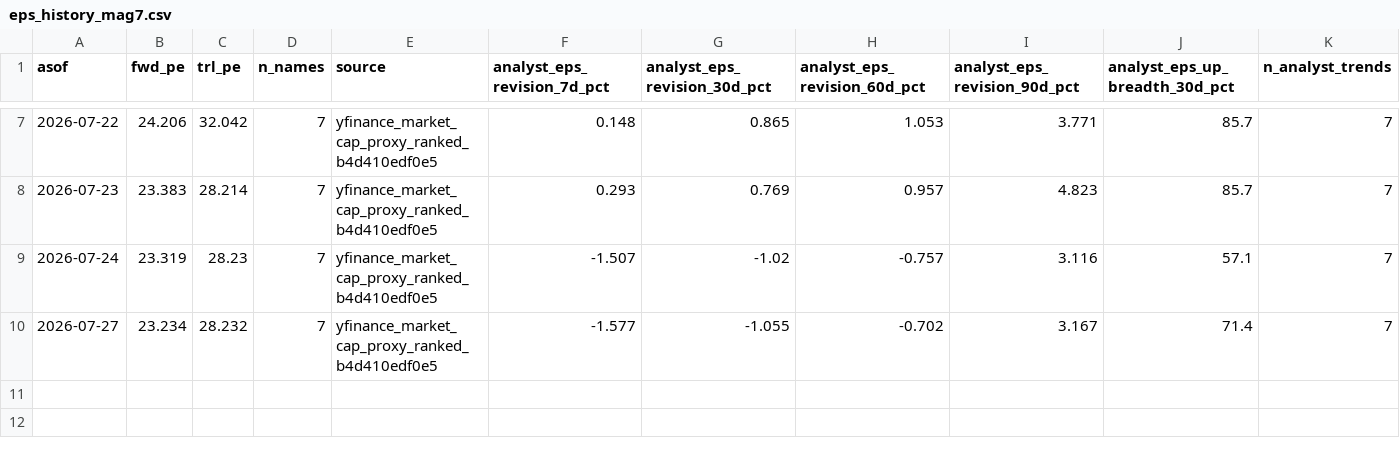
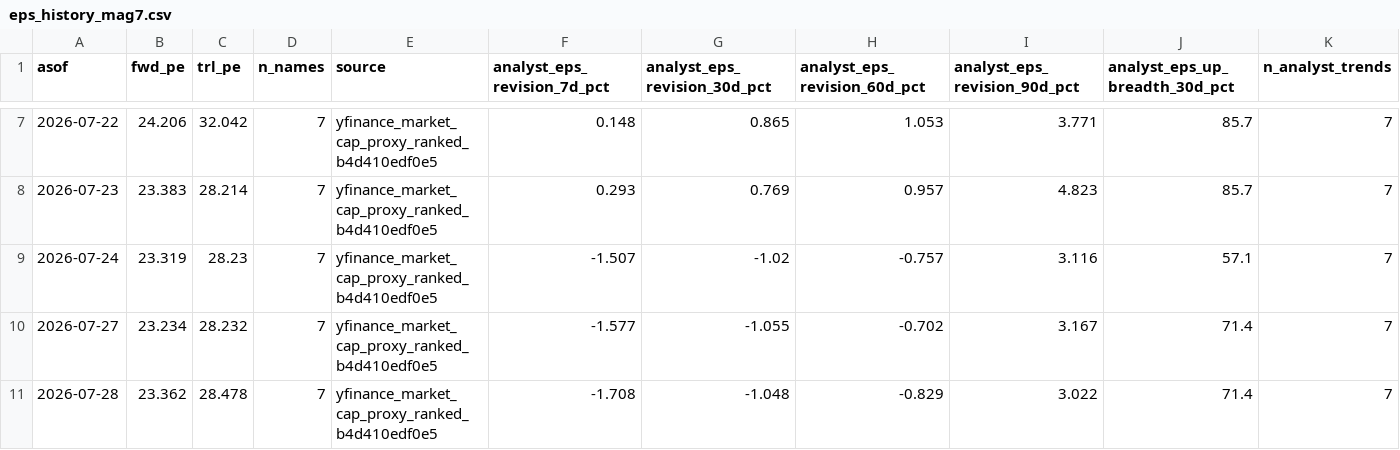
Before and after one commit to jsmc0818/reality-sentiment-engine, a CSV file: data/eps_history_mag7.csv, drawn as a sheet; only a part is shown, gaps mark what is left out; rows hold the shown columns only; the diff names each change by its address in the sheet, - before the commit and + after, or states it on an @@ line.

```diff
--- a/data/eps_history_mag7.csv
+++ b/data/eps_history_mag7.csv
+row 11: 2026-07-28 | 23.362 | 28.478 | 7 | yfinance_market_cap_proxy_ranked_b4d410edf0e5 | -1.708 | -1.048 | -0.829 | 3.022 | 71.4 | 7
```
Also changed, not shown: data/eps_history_ndx100.csv, data/eps_history_sp500.csv, 2 other files.
